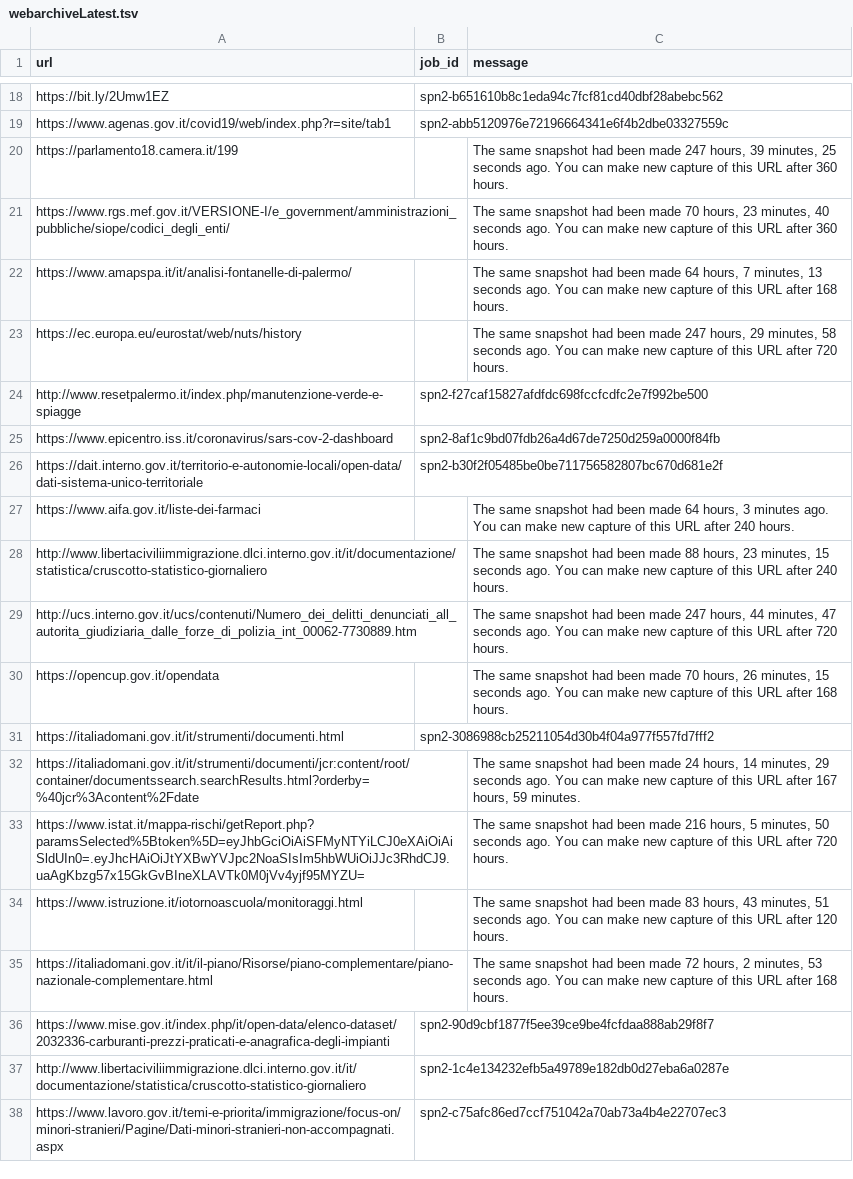
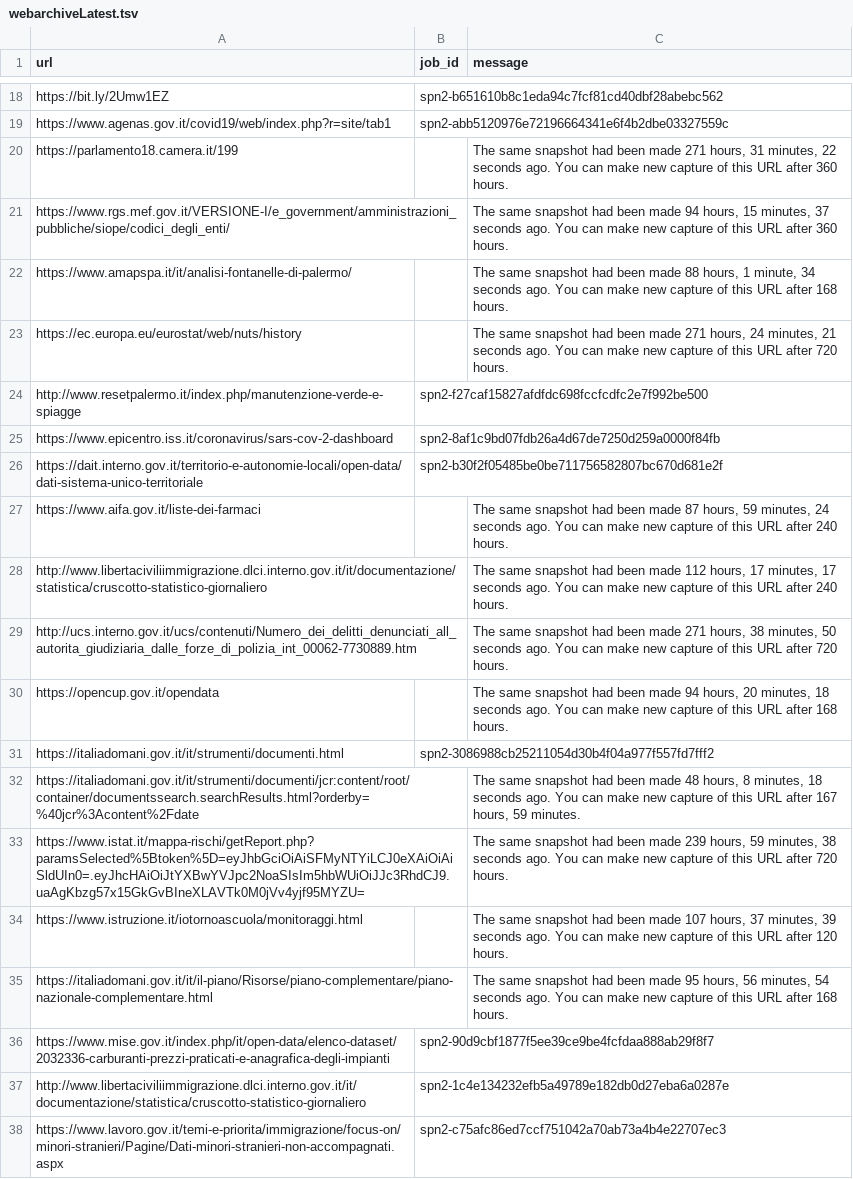
Before and after one commit to aborruso/archivioDatiPubbliciPreziosi, a TSV file: docs/webarchive/webarchiveLatest.tsv, drawn as a sheet; only a part is shown, gaps mark what is left out; the diff covers the shown part only; the diff names each change by its address in the sheet, - before the commit and + after, or states it on an @@ line.

```diff
--- a/docs/webarchive/webarchiveLatest.tsv
+++ b/docs/webarchive/webarchiveLatest.tsv
-C20 (message): …been made 247 hours, 39 minutes, 25 seconds ago.…
+C20 (message): …been made 271 hours, 31 minutes, 22 seconds ago.…
-C21 (message): …been made 70 hours, 23 minutes, 40 seconds ago.…
+C21 (message): …been made 94 hours, 15 minutes, 37 seconds ago.…
-C22 (message): …been made 64 hours, 7 minutes, 13 seconds ago.…
+C22 (message): …been made 88 hours, 1 minute, 34 seconds ago.…
-C23 (message): …been made 247 hours, 29 minutes, 58 seconds ago.…
+C23 (message): …been made 271 hours, 24 minutes, 21 seconds ago.…
-C27 (message): …been made 64 hours, 3 minutes ago. You…
+C27 (message): …been made 87 hours, 59 minutes, 24 seconds ago. You…
-C28 (message): …been made 88 hours, 23 minutes, 15 seconds ago.…
+C28 (message): …been made 112 hours, 17 minutes, 17 seconds ago.…
-C29 (message): …been made 247 hours, 44 minutes, 47 seconds ago.…
+C29 (message): …been made 271 hours, 38 minutes, 50 seconds ago.…
-C30 (message): …been made 70 hours, 26 minutes, 15 seconds ago.…
+C30 (message): …been made 94 hours, 20 minutes, 18 seconds ago.…
-C32 (message): …been made 24 hours, 14 minutes, 29 seconds ago.…
+C32 (message): …been made 48 hours, 8 minutes, 18 seconds ago.…
-C33 (message): …been made 216 hours, 5 minutes, 50 seconds ago.…
+C33 (message): …been made 239 hours, 59 minutes, 38 seconds ago.…
-C34 (message): …been made 83 hours, 43 minutes, 51 seconds ago.…
+C34 (message): …been made 107 hours, 37 minutes, 39 seconds ago.…
-C35 (message): …been made 72 hours, 2 minutes, 53 seconds ago.…
+C35 (message): …been made 95 hours, 56 minutes, 54 seconds ago.…
```
Also changed, not shown: 10 edited cells elsewhere in this file, 2 other files.
